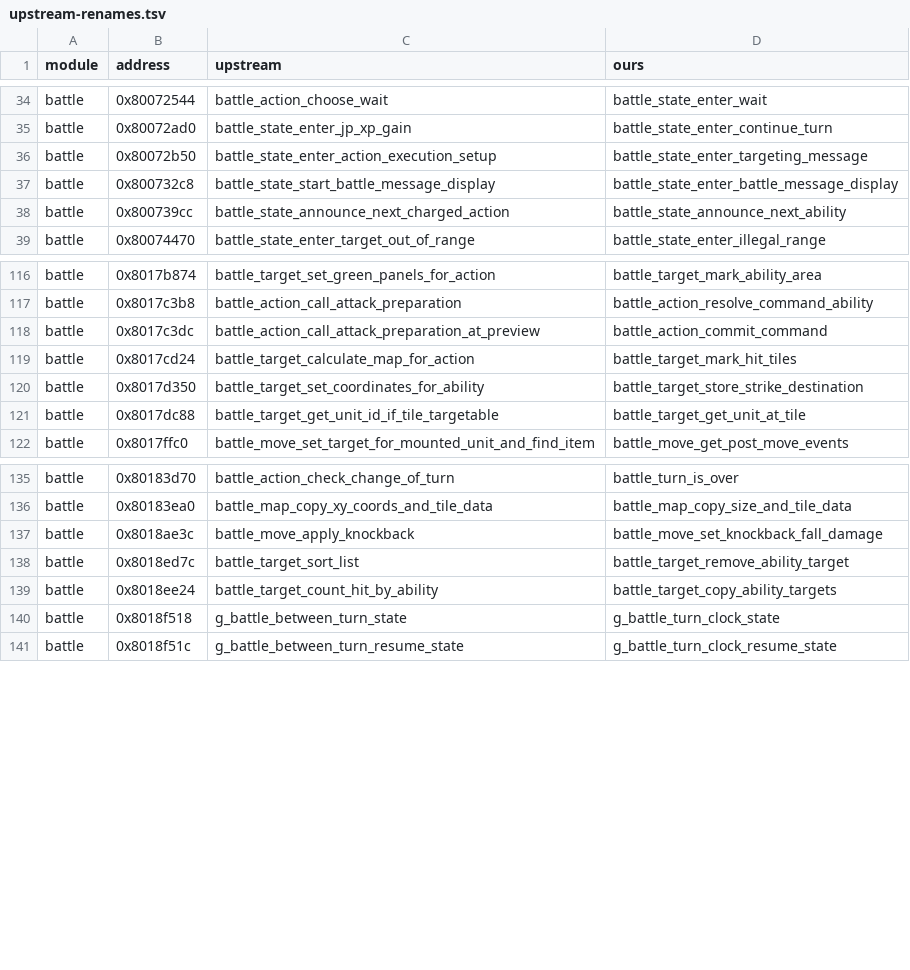
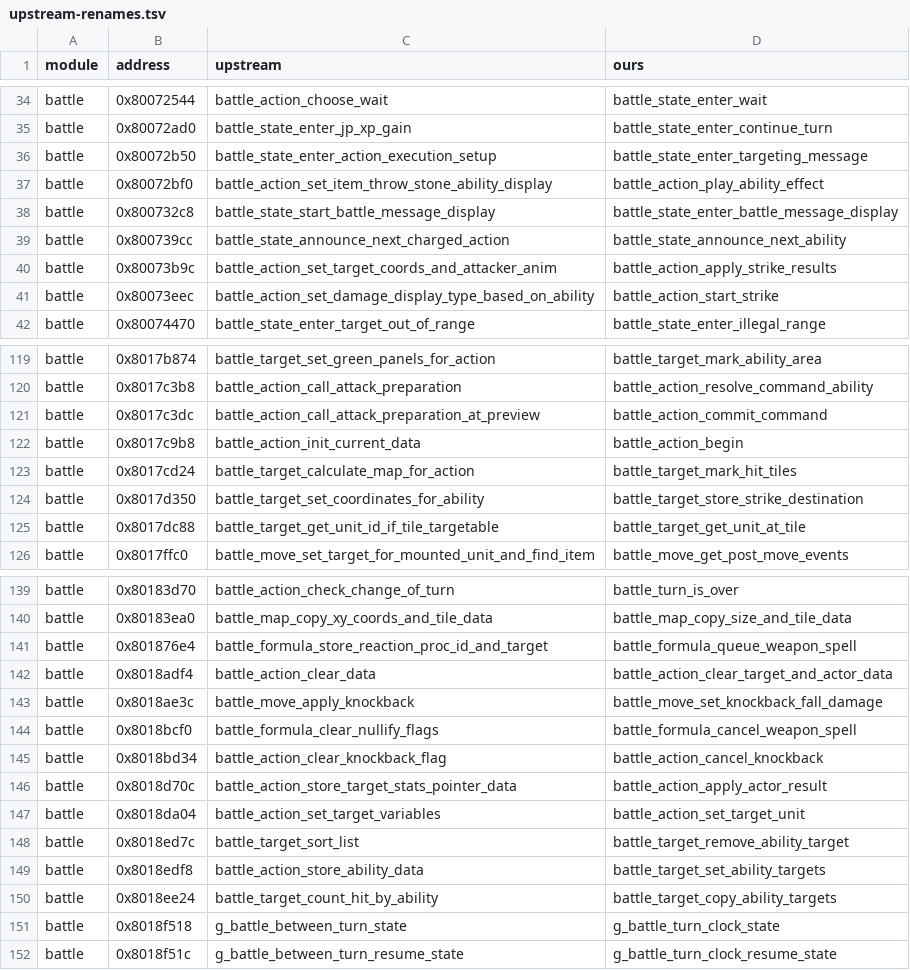
Before and after one commit to LuizORAS/fft_decomp-semantic, a TSV file: docs/upstream-renames.tsv, drawn as a sheet; only a part is shown, gaps mark what is left out.

```diff
--- a/docs/upstream-renames.tsv
+++ b/docs/upstream-renames.tsv
@@ -36,4 +36,7 @@ battle	0x80072ad0	battle_state_enter_jp_xp_gain	battle_state_enter_continue_turn
 battle	0x80072b50	battle_state_enter_action_execution_setup	battle_state_enter_targeting_message
+battle	0x80072bf0	battle_action_set_item_throw_stone_ability_display	battle_action_play_ability_effect
 battle	0x800732c8	battle_state_start_battle_message_display	battle_state_enter_battle_message_display
 battle	0x800739cc	battle_state_announce_next_charged_action	battle_state_announce_next_ability
+battle	0x80073b9c	battle_action_set_target_coords_and_attacker_anim	battle_action_apply_strike_results
+battle	0x80073eec	battle_action_set_damage_display_type_based_on_ability	battle_action_start_strike
 battle	0x80074470	battle_state_enter_target_out_of_range	battle_state_enter_illegal_range
@@ -118,2 +121,3 @@ battle	0x8017c3b8	battle_action_call_attack_preparation	battle_action_resolve_co
 battle	0x8017c3dc	battle_action_call_attack_preparation_at_preview	battle_action_commit_command
+battle	0x8017c9b8	battle_action_init_current_data	battle_action_begin
 battle	0x8017cd24	battle_target_calculate_map_for_action	battle_target_mark_hit_tiles
@@ -136,4 +140,11 @@ battle	0x80183d70	battle_action_check_change_of_turn	battle_turn_is_over
 battle	0x80183ea0	battle_map_copy_xy_coords_and_tile_data	battle_map_copy_size_and_tile_data
+battle	0x801876e4	battle_formula_store_reaction_proc_id_and_target	battle_formula_queue_weapon_spell
+battle	0x8018adf4	battle_action_clear_data	battle_action_clear_target_and_actor_data
 battle	0x8018ae3c	battle_move_apply_knockback	battle_move_set_knockback_fall_damage
+battle	0x8018bcf0	battle_formula_clear_nullify_flags	battle_formula_cancel_weapon_spell
+battle	0x8018bd34	battle_action_clear_knockback_flag	battle_action_cancel_knockback
+battle	0x8018d70c	battle_action_store_target_stats_pointer_data	battle_action_apply_actor_result
+battle	0x8018da04	battle_action_set_target_variables	battle_action_set_target_unit
 battle	0x8018ed7c	battle_target_sort_list	battle_target_remove_ability_target
+battle	0x8018edf8	battle_action_store_ability_data	battle_target_set_ability_targets
 battle	0x8018ee24	battle_target_count_hit_by_ability	battle_target_copy_ability_targets
```
Also changed, not shown: 47 other files.
